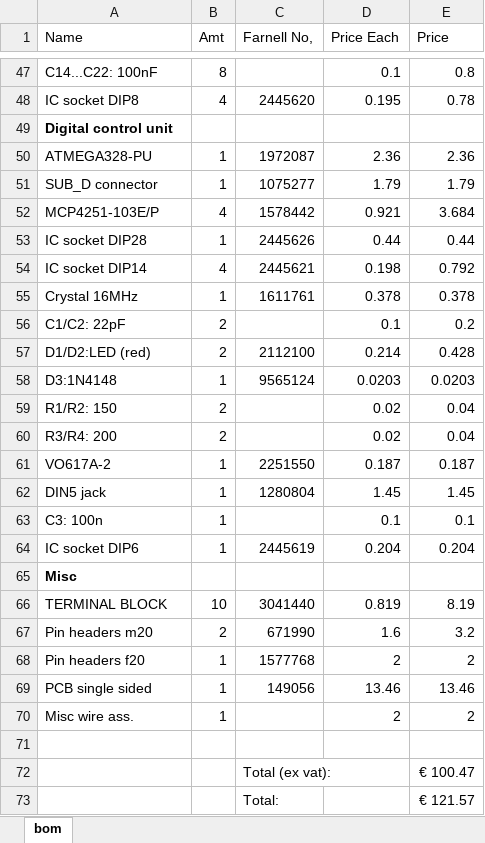
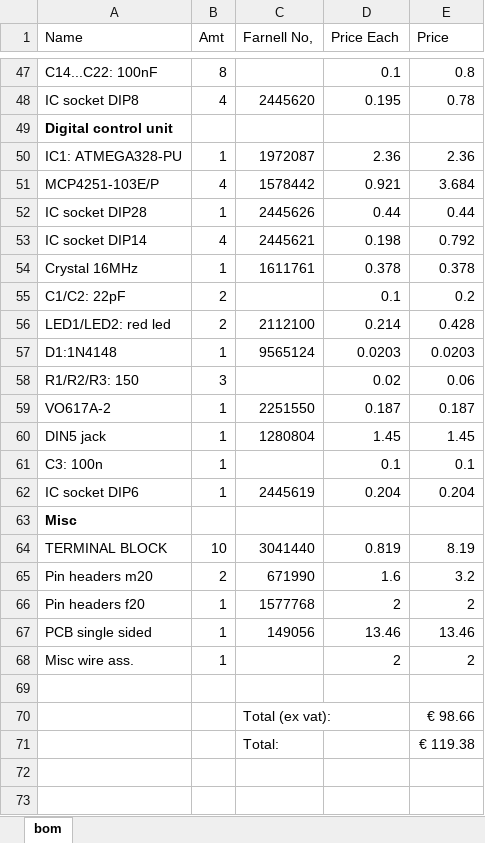
Before and after one commit to 13093053/barfmachine, an Excel workbook: bom/ProQ2-group1-BOM.xlsx, sheet bom, drawn as a sheet; only a part is shown, gaps mark what is left out; values as stored, in another font and other column widths than the file's, no borders; removed rows and columns are numbered as before the commit, all else as after; the diff names each change by its address in the sheet, - before the commit and + after, or states it on an @@ line.

```diff
--- a/bom/ProQ2-group1-BOM.xlsx (sheet bom)
+++ b/bom/ProQ2-group1-BOM.xlsx (sheet bom)
-A50 (Name): ATMEGA328-PU
+A50 (Name): IC1: ATMEGA328-PU
-row 51: SUB_D connector | 1 | 1075277 | 1.79 | 1.79
-A56 (Name): D1/D2:LED (red)
+A56 (Name): LED1/LED2: red led
-A57 (Name): D3:1N4148
+A57 (Name): D1:1N4148
-row 59: R1/R2: 150 | 2 |  | 0.02 | 0.04
-row 60: R3/R4: 200 | 2 |  | 0.02 | 0.04
+row 58: R1/R2/R3: 150 | 3 |  | 0.02 | 0.06
-E70 (Price): € 100.47
+E70 (Price): € 98.66
-E71 (Price): € 121.57
+E71 (Price): € 119.38
```
Also changed, not shown: formulas that keep their value, 1 other file.
